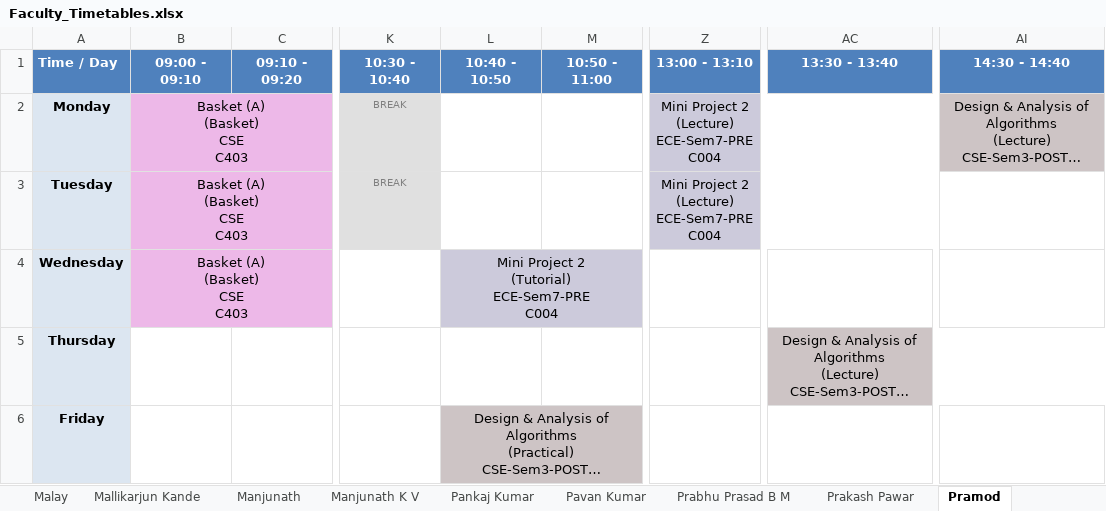
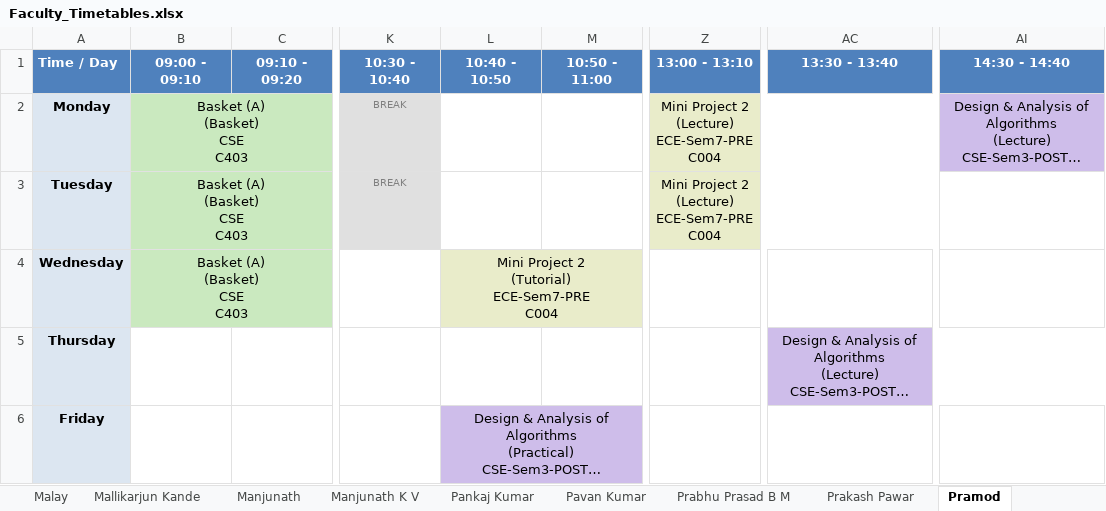
Before and after one commit to shriyanssahoo/Byte_Me, an Excel workbook: output/Faculty_Timetables.xlsx, sheet Pramod, drawn as a sheet; only a part is shown, gaps mark what is left out; long unchanged cells end in …; values as stored, in another font and other column widths than the file's, no borders; the diff names each change by its address in the sheet, - before the commit and + after, or states it on an @@ line.

```diff
--- a/output/Faculty_Timetables.xlsx (sheet Pramod)
+++ b/output/Faculty_Timetables.xlsx (sheet Pramod)
-B2:B4 fill: #EDB8E8
+B2:B4 fill: #CAE9BF
-Z2:Z3 fill: #CCCADB
+Z2:Z3 fill: #E9ECCA
-AI2 fill: #CDC4C5
+AI2 fill: #CEBDEA
-L4 fill: #CCCADB
+L4 fill: #E9ECCA
-AC5 fill: #CDC4C5
+AC5 fill: #CEBDEA
-L6 fill: #CDC4C5
+L6 fill: #CEBDEA
```
Also changed, not shown: sheet Sunil P V, sheet Sunil C K, sheet Anushree Kini, sheet Animesh Roy, sheet Pavan Kumar, sheet Siddharth, 28 more sheets, other sheet tabs, output/Department_Timetables.xlsx, output/visual_exams/Seating_2025-12-01_Afternoon.xlsx, 25 other files.
